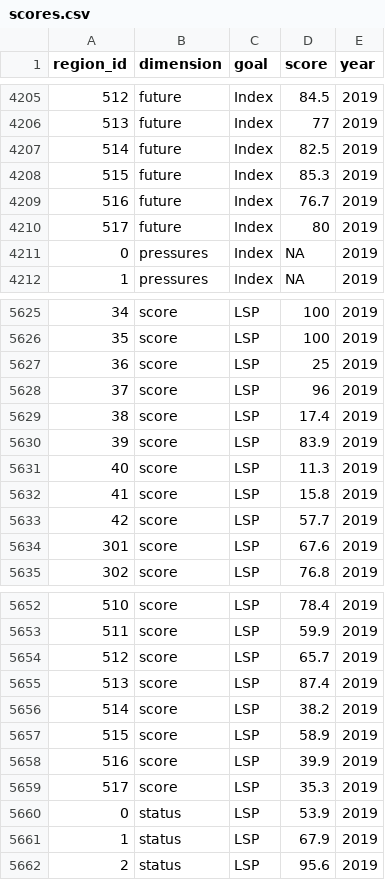
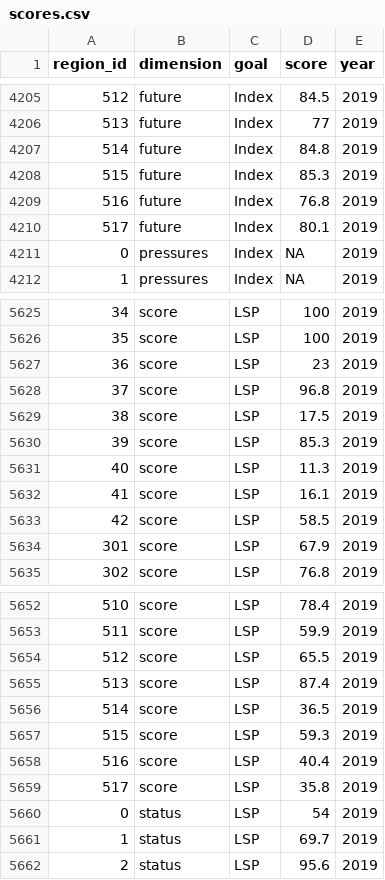
Before and after one commit to eleanorecc/bhi-shiny, a CSV file: dashboard/data/scores.csv, drawn as a sheet; only a part is shown, gaps mark what is left out; the diff covers the shown part only.

Commit message:
edits in clean water goals; Finnish archipelago not assigned Åland sea scores

```diff
--- a/dashboard/data/scores.csv
+++ b/dashboard/data/scores.csv
@@ -4206,6 +4206,6 @@ region_id,dimension,goal,score,year
 513,future,Index,77,2019
-514,future,Index,82.5,2019
+514,future,Index,84.8,2019
 515,future,Index,85.3,2019
-516,future,Index,76.7,2019
-517,future,Index,80,2019
+516,future,Index,76.8,2019
+517,future,Index,80.1,2019
 0,pressures,Index,NA,2019
@@ -5626,10 +5626,10 @@ region_id,dimension,goal,score,year
 35,score,LSP,100,2019
-36,score,LSP,25,2019
-37,score,LSP,96,2019
-38,score,LSP,17.4,2019
-39,score,LSP,83.9,2019
+36,score,LSP,23,2019
+37,score,LSP,96.8,2019
+38,score,LSP,17.5,2019
+39,score,LSP,85.3,2019
 40,score,LSP,11.3,2019
-41,score,LSP,15.8,2019
-42,score,LSP,57.7,2019
-301,score,LSP,67.6,2019
+41,score,LSP,16.1,2019
+42,score,LSP,58.5,2019
+301,score,LSP,67.9,2019
 302,score,LSP,76.8,2019
@@ -5653,10 +5653,10 @@ region_id,dimension,goal,score,year
 511,score,LSP,59.9,2019
-512,score,LSP,65.7,2019
+512,score,LSP,65.5,2019
 513,score,LSP,87.4,2019
-514,score,LSP,38.2,2019
-515,score,LSP,58.9,2019
-516,score,LSP,39.9,2019
-517,score,LSP,35.3,2019
-0,status,LSP,53.9,2019
-1,status,LSP,67.9,2019
+514,score,LSP,36.5,2019
+515,score,LSP,59.3,2019
+516,score,LSP,40.4,2019
+517,score,LSP,35.8,2019
+0,status,LSP,54,2019
+1,status,LSP,69.7,2019
 2,status,LSP,95.6,2019
```
Also changed, not shown: 182 edited cells elsewhere in this file.
